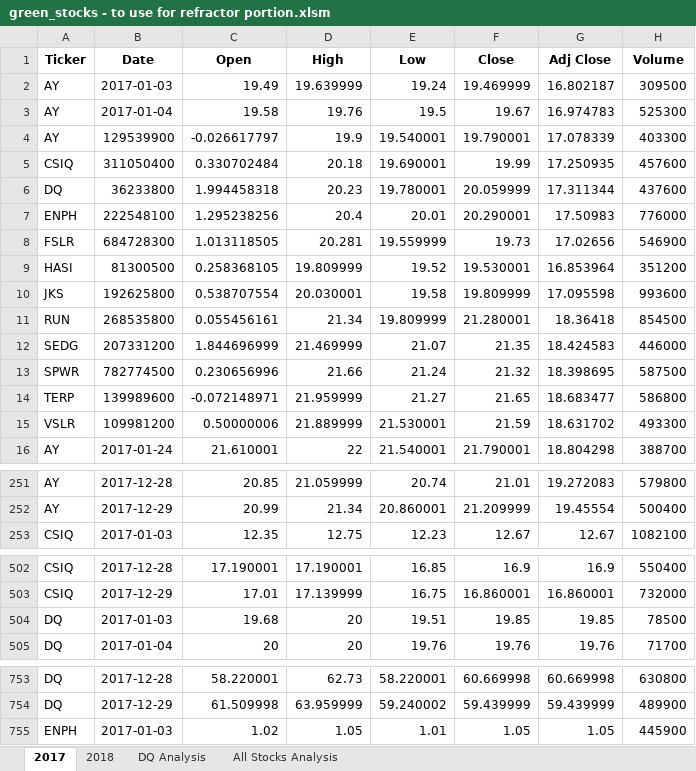
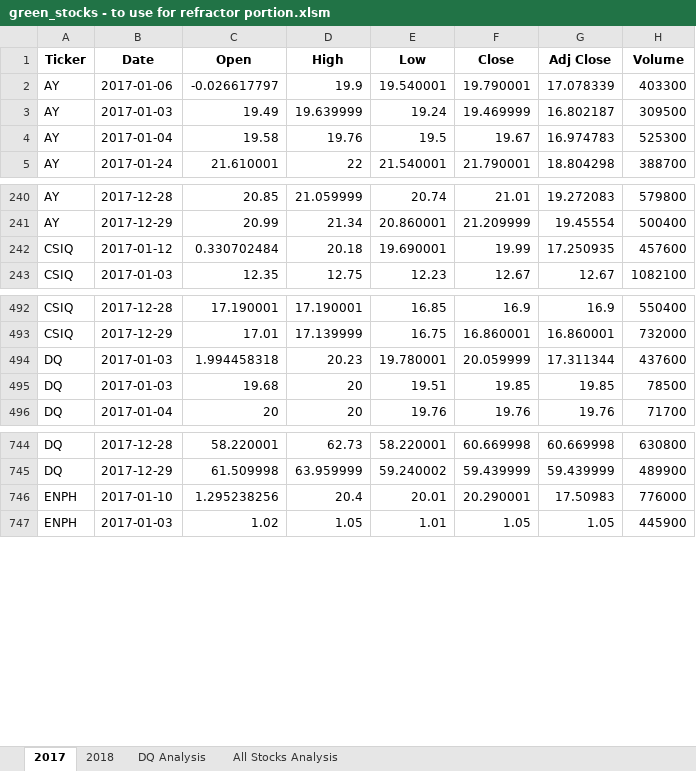
Before and after one commit to Myorignl/Stock-Analysis, an Excel workbook: green_stocks - to use for refractor portion.xlsm, sheet 2017, drawn as a sheet; only a part is shown, gaps mark what is left out; values as stored, in another font and other column widths than the file's, no borders; removed rows and columns are numbered as before the commit, all else as after; the diff covers the shown part only; the diff names each change by its address in the sheet, - before the commit and + after, or states it on an @@ line.

```diff
--- a/green_stocks - to use for refractor portion.xlsm (sheet 2017)
+++ b/green_stocks - to use for refractor portion.xlsm (sheet 2017)
+row 2: AY | 2017-01-06 | -0.026617797 | 19.9 | 19.540001 | 19.790001 | 17.078339 | 403300
-row 4: AY | 129539900 | -0.026617797 | 19.9 | 19.540001 | 19.790001 | 17.078339 | 403300
-row 5: CSIQ | 311050400 | 0.330702484 | 20.18 | 19.690001 | 19.99 | 17.250935 | 457600
-row 6: DQ | 36233800 | 1.994458318 | 20.23 | 19.780001 | 20.059999 | 17.311344 | 437600
-row 7: ENPH | 222548100 | 1.295238256 | 20.4 | 20.01 | 20.290001 | 17.50983 | 776000
-row 8: FSLR | 684728300 | 1.013118505 | 20.281 | 19.559999 | 19.73 | 17.02656 | 546900
-row 9: HASI | 81300500 | 0.258368105 | 19.809999 | 19.52 | 19.530001 | 16.853964 | 351200
-row 10: JKS | 192625800 | 0.538707554 | 20.030001 | 19.58 | 19.809999 | 17.095598 | 993600
-row 11: RUN | 268535800 | 0.055456161 | 21.34 | 19.809999 | 21.280001 | 18.36418 | 854500
-row 12: SEDG | 207331200 | 1.844696999 | 21.469999 | 21.07 | 21.35 | 18.424583 | 446000
-row 13: SPWR | 782774500 | 0.230656996 | 21.66 | 21.24 | 21.32 | 18.398695 | 587500
-row 14: TERP | 139989600 | -0.072148971 | 21.959999 | 21.27 | 21.65 | 18.683477 | 586800
-row 15: VSLR | 109981200 | 0.50000006 | 21.889999 | 21.530001 | 21.59 | 18.631702 | 493300
+row 242: CSIQ | 2017-01-12 | 0.330702484 | 20.18 | 19.690001 | 19.99 | 17.250935 | 457600
+row 494: DQ | 2017-01-03 | 1.994458318 | 20.23 | 19.780001 | 20.059999 | 17.311344 | 437600
+row 746: ENPH | 2017-01-10 | 1.295238256 | 20.4 | 20.01 | 20.290001 | 17.50983 | 776000
```
Also changed, not shown: 8 added rows elsewhere in this sheet, sheet 2018, sheet All Stocks Analysis.
